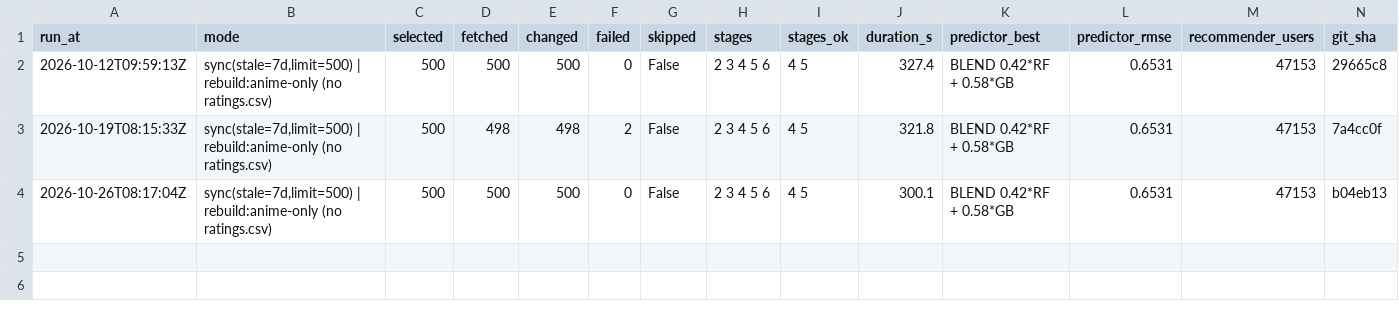
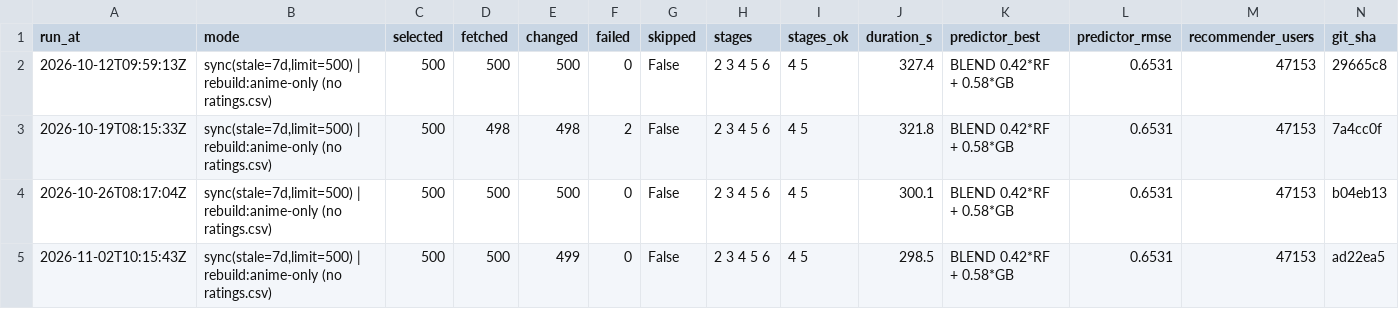
Before and after one commit to Rajhans-123/temp, a CSV file: reports/retrain_log.csv, drawn as a sheet.

```diff
--- a/reports/retrain_log.csv
+++ b/reports/retrain_log.csv
@@ -4 +4,2 @@ run_at,mode,selected,fetched,changed,failed,skipped,stages,stages_ok,duration_s,
 2026-10-26T08:17:04Z,"sync(stale=7d,limit=500) | rebuild:anime-only (no ratings.csv)",500,500,500,0,False,2 3 4 5 6,4 5,300.1,BLEND 0.42*RF + 0.58*GB,0.6531,47153,b04eb13
+2026-11-02T10:15:43Z,"sync(stale=7d,limit=500) | rebuild:anime-only (no ratings.csv)",500,500,499,0,False,2 3 4 5 6,4 5,298.5,BLEND 0.42*RF + 0.58*GB,0.6531,47153,ad22ea5
```
Also changed, not shown: data/live/last_sync.csv, data/raw/anime.csv, 2 other files.
